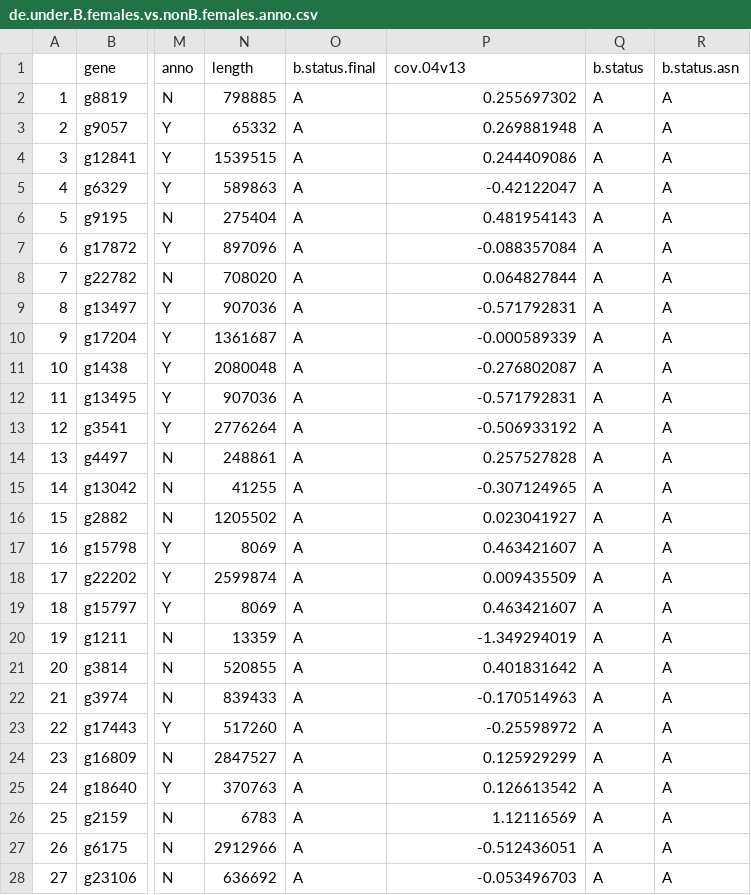
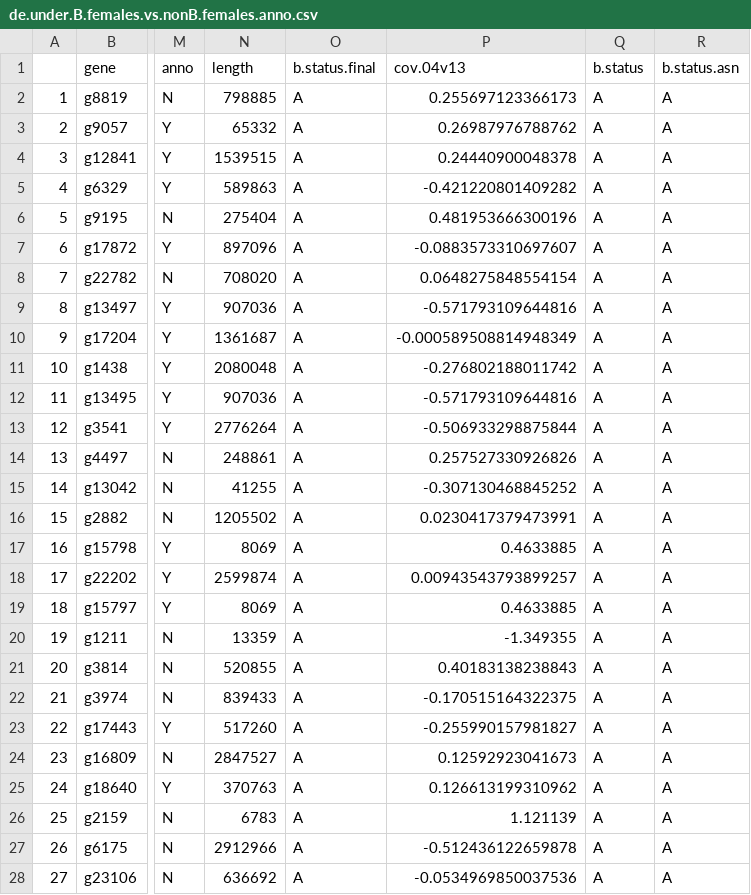
Before and after one commit to RossLab/B_viburni, a CSV file: output/diff_expr/de.under.B.females.vs.nonB.females.anno.csv, drawn as a sheet; only a part is shown, gaps mark what is left out; the diff covers the shown part only; the diff names each change by its address in the sheet, - before the commit and + after, or states it on an @@ line.

```diff
--- a/output/diff_expr/de.under.B.females.vs.nonB.females.anno.csv
+++ b/output/diff_expr/de.under.B.females.vs.nonB.females.anno.csv
-P2 (cov.04v13): 0.255697302
+P2 (cov.04v13): 0.255697123366173
-P3 (cov.04v13): 0.269881948
+P3 (cov.04v13): 0.26987976788762
-P4 (cov.04v13): 0.244409086
+P4 (cov.04v13): 0.24440900048378
-P5 (cov.04v13): -0.42122047
+P5 (cov.04v13): -0.421220801409282
-P6 (cov.04v13): 0.481954143
+P6 (cov.04v13): 0.481953666300196
-P7 (cov.04v13): -0.088357084
+P7 (cov.04v13): -0.0883573310697607
-P8 (cov.04v13): 0.064827844
+P8 (cov.04v13): 0.0648275848554154
-P9 (cov.04v13): -0.571792831
+P9 (cov.04v13): -0.571793109644816
-P10 (cov.04v13): -0.000589339
+P10 (cov.04v13): -0.000589508814948349
-P11 (cov.04v13): -0.276802087
+P11 (cov.04v13): -0.276802188011742
-P12 (cov.04v13): -0.571792831
+P12 (cov.04v13): -0.571793109644816
-P13 (cov.04v13): -0.506933192
+P13 (cov.04v13): -0.506933298875844
-P14 (cov.04v13): 0.257527828
+P14 (cov.04v13): 0.257527330926826
-P15 (cov.04v13): -0.307124965
+P15 (cov.04v13): -0.307130468845252
-P16 (cov.04v13): 0.023041927
+P16 (cov.04v13): 0.0230417379473991
-P17 (cov.04v13): 0.463421607
+P17 (cov.04v13): 0.4633885
-P18 (cov.04v13): 0.009435509
+P18 (cov.04v13): 0.00943543793899257
-P19 (cov.04v13): 0.463421607
+P19 (cov.04v13): 0.4633885
-P20 (cov.04v13): -1.349294019
+P20 (cov.04v13): -1.349355
-P21 (cov.04v13): 0.401831642
+P21 (cov.04v13): 0.40183138238843
-P22 (cov.04v13): -0.170514963
+P22 (cov.04v13): -0.170515164322375
-P23 (cov.04v13): -0.25598972
+P23 (cov.04v13): -0.255990157981827
-P24 (cov.04v13): 0.125929299
+P24 (cov.04v13): 0.12592923041673
-P25 (cov.04v13): 0.126613542
+P25 (cov.04v13): 0.126613199310962
-P26 (cov.04v13): 1.12116569
+P26 (cov.04v13): 1.121139
-P27 (cov.04v13): -0.512436051
+P27 (cov.04v13): -0.512436122659878
-P28 (cov.04v13): -0.053496703
+P28 (cov.04v13): -0.0534969850037536
```
Also changed, not shown: 56 edited cells elsewhere in this file, output/diff_expr/de.over.B.females.vs.nonB.females.anno.csv, output/diff_expr/de.over.B.males.vs.nonB.males.anno.csv, 15 other files.
